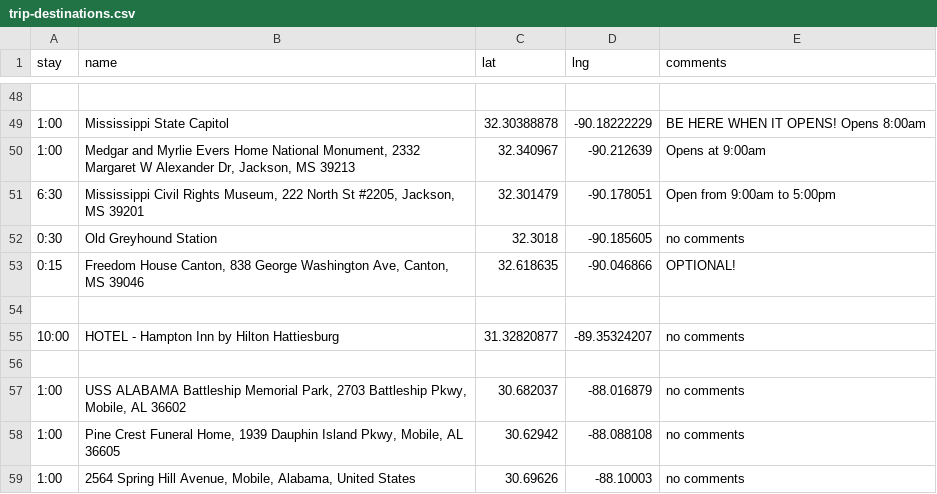
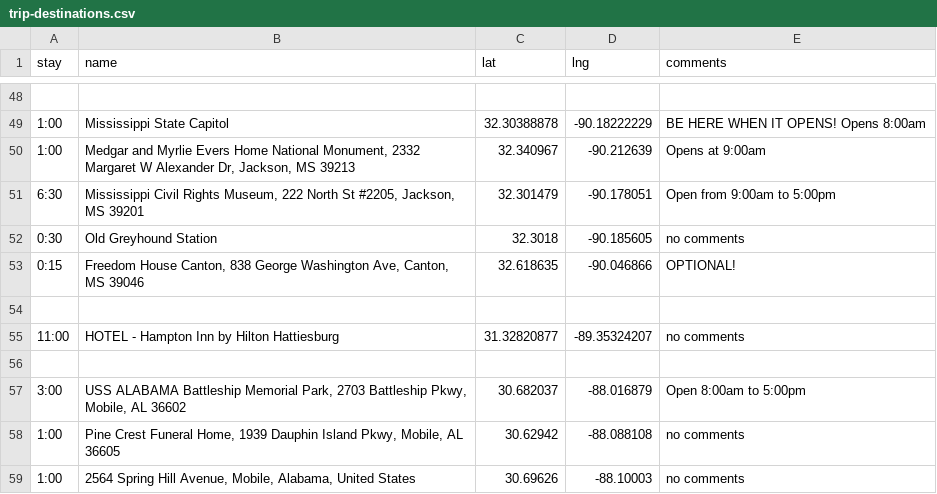
Before and after one commit to podollb/vacation, a CSV file: trip-destinations.csv, drawn as a sheet; only a part is shown, gaps mark what is left out.

```diff
--- a/trip-destinations.csv
+++ b/trip-destinations.csv
@@ -54,5 +54,5 @@
 
-"10:00","HOTEL - Hampton Inn by Hilton Hattiesburg","31.32820877","-89.35324207","no comments"
+"11:00","HOTEL - Hampton Inn by Hilton Hattiesburg","31.32820877","-89.35324207","no comments"
 
-"1:00","USS ALABAMA Battleship Memorial Park, 2703 Battleship Pkwy, Mobile, AL 36602","30.682037","-88.016879","no comments"
+"3:00","USS ALABAMA Battleship Memorial Park, 2703 Battleship Pkwy, Mobile, AL 36602","30.682037","-88.016879","Open 8:00am to 5:00pm"
 "1:00","Pine Crest Funeral Home, 1939 Dauphin Island Pkwy, Mobile, AL 36605","30.62942","-88.088108","no comments"
```
Also changed, not shown: 2 other files.
